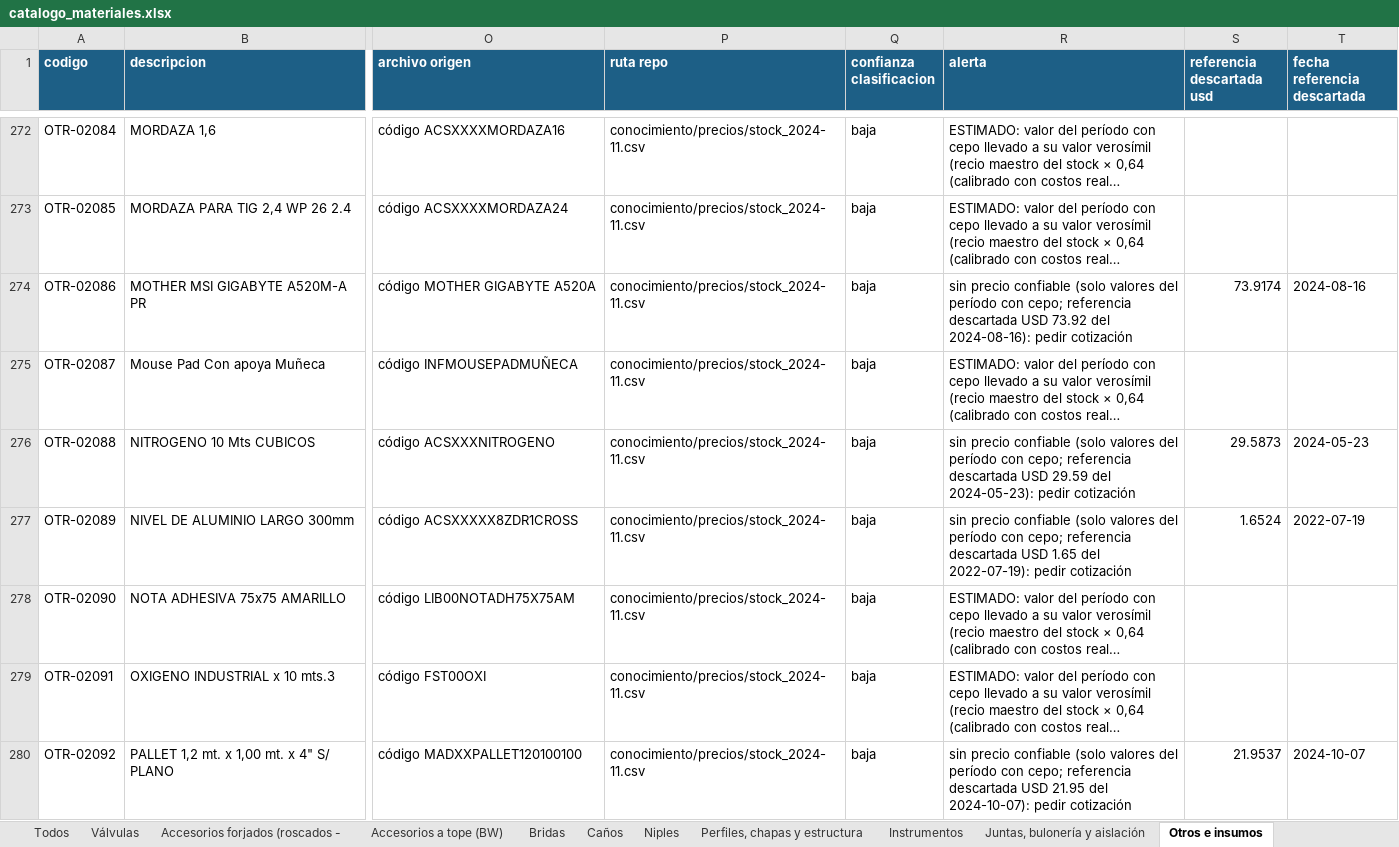
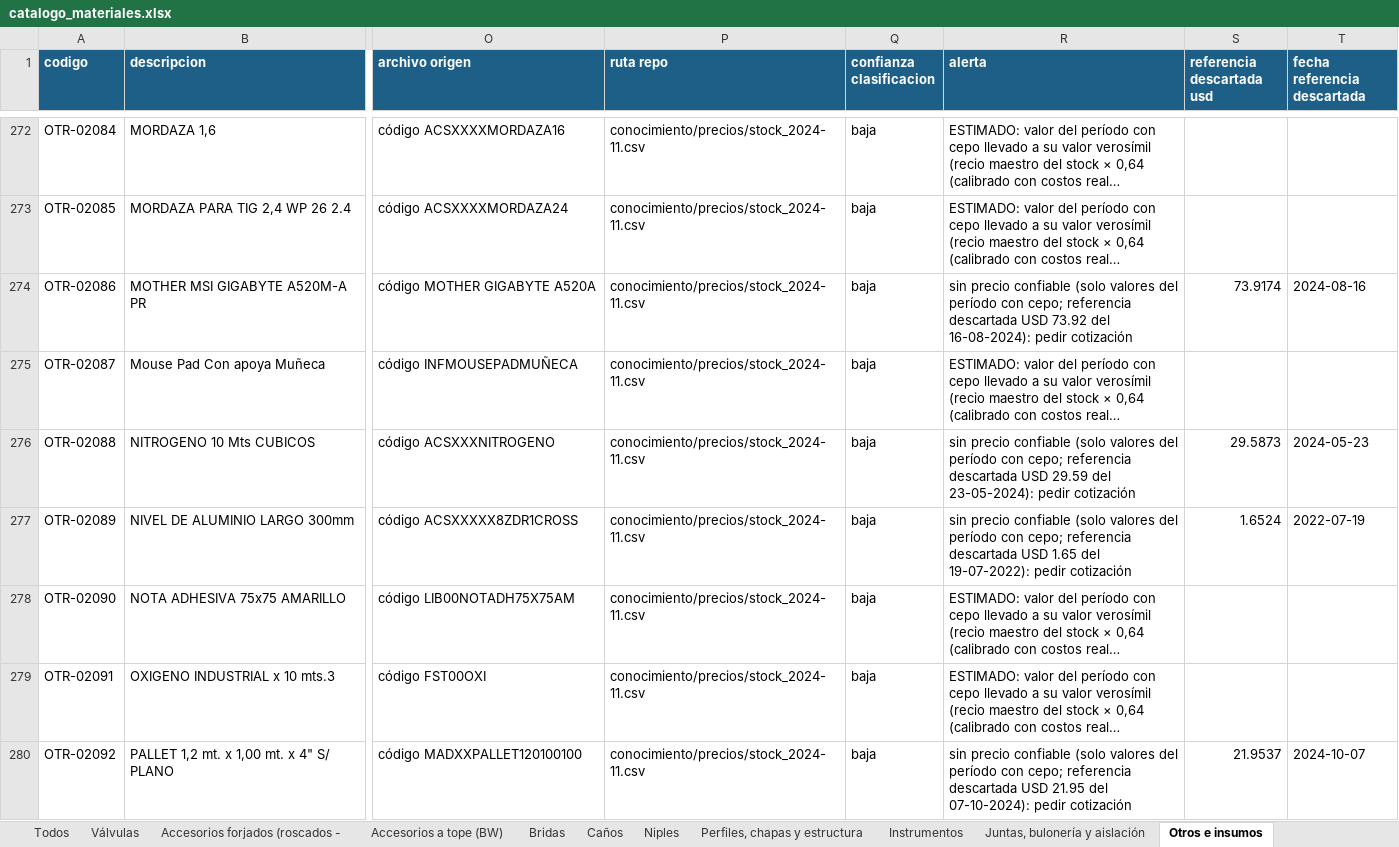
Before and after one commit to ricardoalvarezu2-cyber/cotizador-itt-2.0, an Excel workbook: conocimiento/precios/catalogo_materiales.xlsx, sheet Otros e insumos, drawn as a sheet; only a part is shown, gaps mark what is left out; long unchanged cells end in …; values as stored, in another font and other column widths than the file's, no borders; the diff covers the shown part only; the diff names each change by its address in the sheet, - before the commit and + after, or states it on an @@ line.

```diff
--- a/conocimiento/precios/catalogo_materiales.xlsx (sheet Otros e insumos)
+++ b/conocimiento/precios/catalogo_materiales.xlsx (sheet Otros e insumos)
-R274 (alerta): …73.92 del 2024-08-16): pedir cotización
+R274 (alerta): …73.92 del 16-08-2024): pedir cotización
-R276 (alerta): …29.59 del 2024-05-23): pedir cotización
+R276 (alerta): …29.59 del 23-05-2024): pedir cotización
-R277 (alerta): …1.65 del 2022-07-19): pedir cotización
+R277 (alerta): …1.65 del 19-07-2022): pedir cotización
-R280 (alerta): …21.95 del 2024-10-07): pedir cotización
+R280 (alerta): …21.95 del 07-10-2024): pedir cotización
```
Also changed, not shown: 110 edited cells elsewhere in this sheet, sheet Todos, sheet Juntas, bulonería y aislación, sheet Bridas, sheet Válvulas, sheet Caños, sheet Perfiles, chapas y estructura, 4 more sheets, conocimiento/precios/catalogo_servicios.xlsx, cotizaciones/COT26-1003-001_CAPEX_OQ8209/COT26-1003-001_CAPEX_OQ8209.xlsx, 32 other files.
